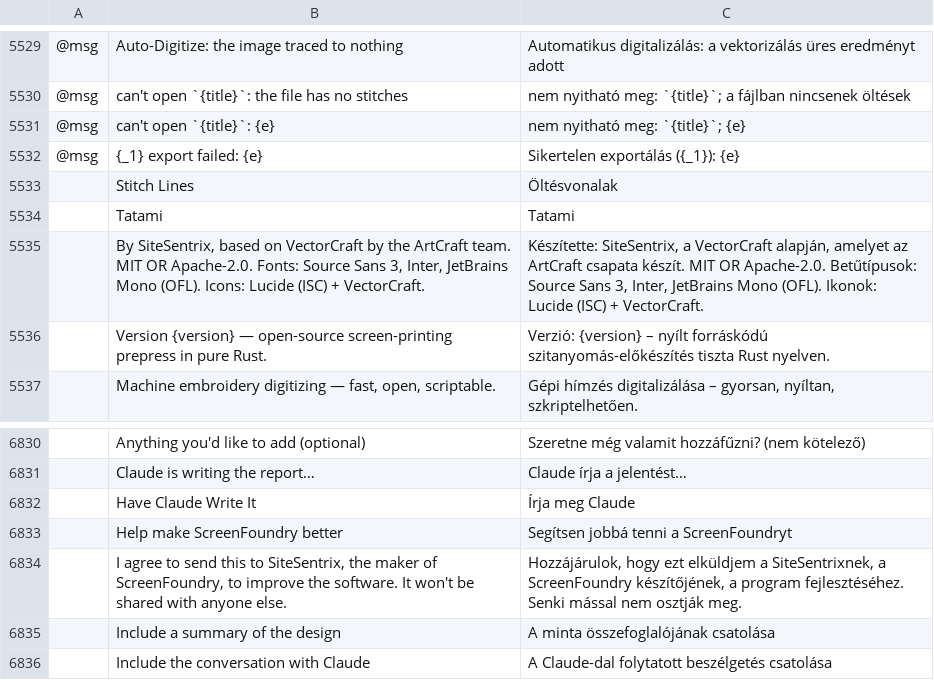
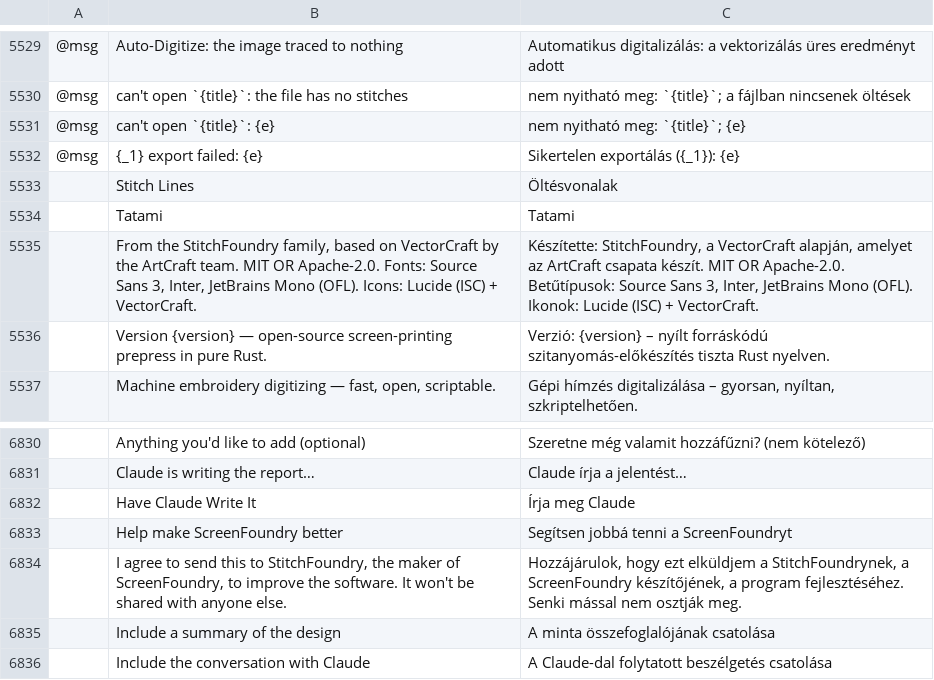
Before and after one commit to StitchFoundry/screenfoundry, a TSV file: crates/ui-egui/src/i18n/hu.tsv, drawn as a sheet; only a part is shown, gaps mark what is left out; the diff names each change by its address in the sheet, - before the commit and + after, or states it on an @@ line.

```diff
--- a/crates/ui-egui/src/i18n/hu.tsv
+++ b/crates/ui-egui/src/i18n/hu.tsv
-B5535: By SiteSentrix, based on…
+B5535: From the StitchFoundry family, based on…
-C5535: Készítette: SiteSentrix, a VectorCraft…
+C5535: Készítette: StitchFoundry, a VectorCraft…
-B6834: …this to SiteSentrix, the maker…
+B6834: …this to StitchFoundry, the maker…
-C6834: …elküldjem a SiteSentrixnek, a ScreenFoundry…
+C6834: …elküldjem a StitchFoundrynek, a ScreenFoundry…
```
Also changed, not shown: crates/ui-egui/src/i18n/fr.tsv, crates/ui-egui/src/i18n/it.tsv, 27 other files.
